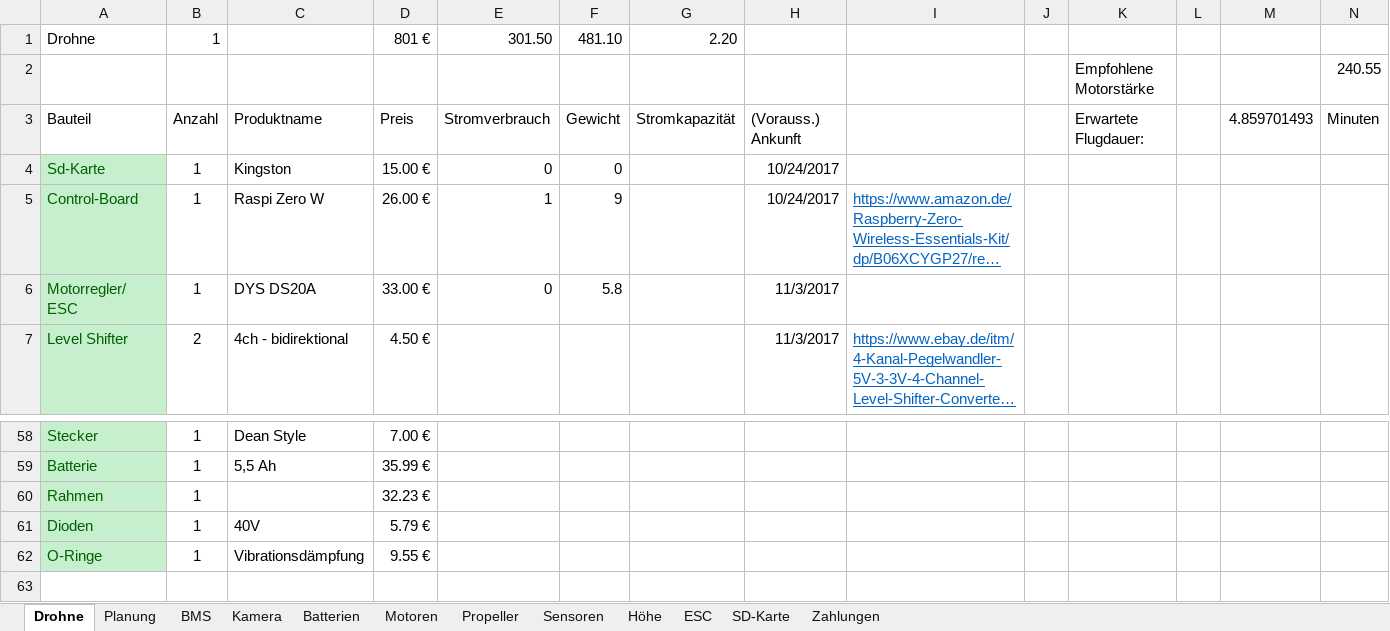
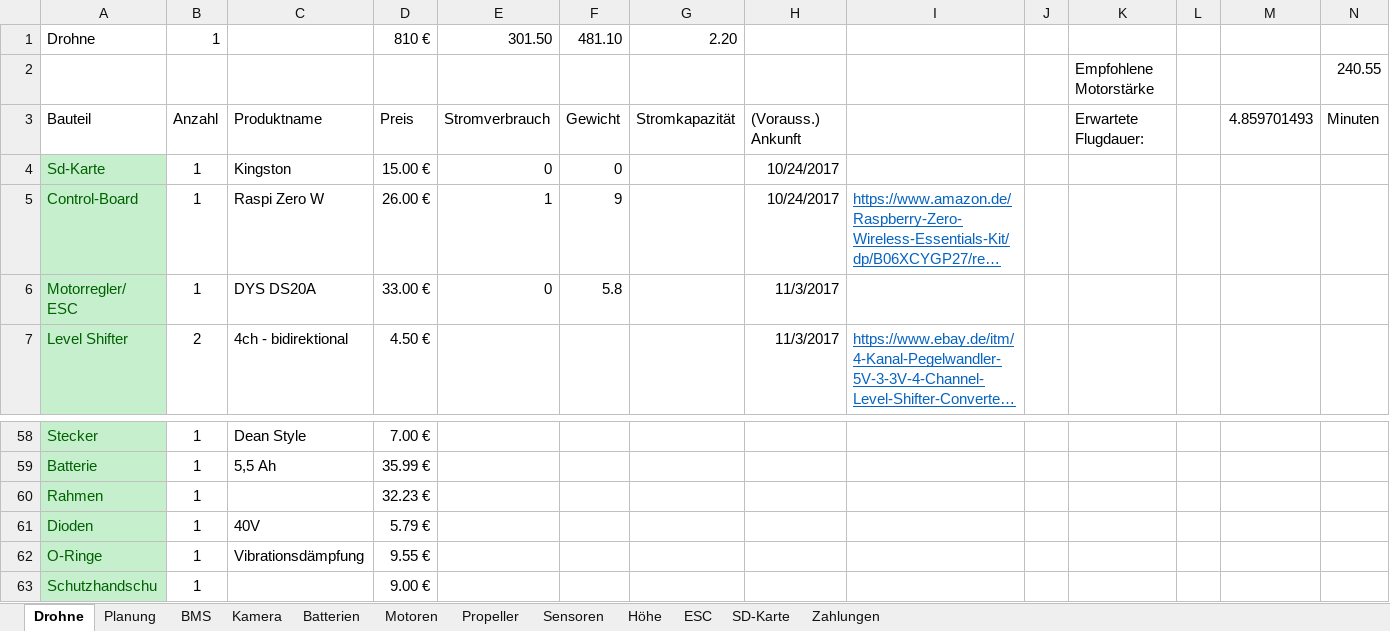
Before and after one commit to KoehlerT/Drohne, an Excel workbook: Teile.xlsx, sheet Drohne, drawn as a sheet; only a part is shown, gaps mark what is left out; long unchanged cells end in …; values as stored, in another font and other column widths than the file's, no borders; rows hold the shown columns only; the diff names each change by its address in the sheet, - before the commit and + after, or states it on an @@ line.

```diff
--- a/Teile.xlsx (sheet Drohne)
+++ b/Teile.xlsx (sheet Drohne)
-D1: 801 €
+D1: 810 €
+row 63: Schutzhandschu | 1 |  | 9.00 €
```
Also changed, not shown: Dokumentation/Schritte.xlsx, Webseiten-abschreiben.xlsx, 7 other files.
